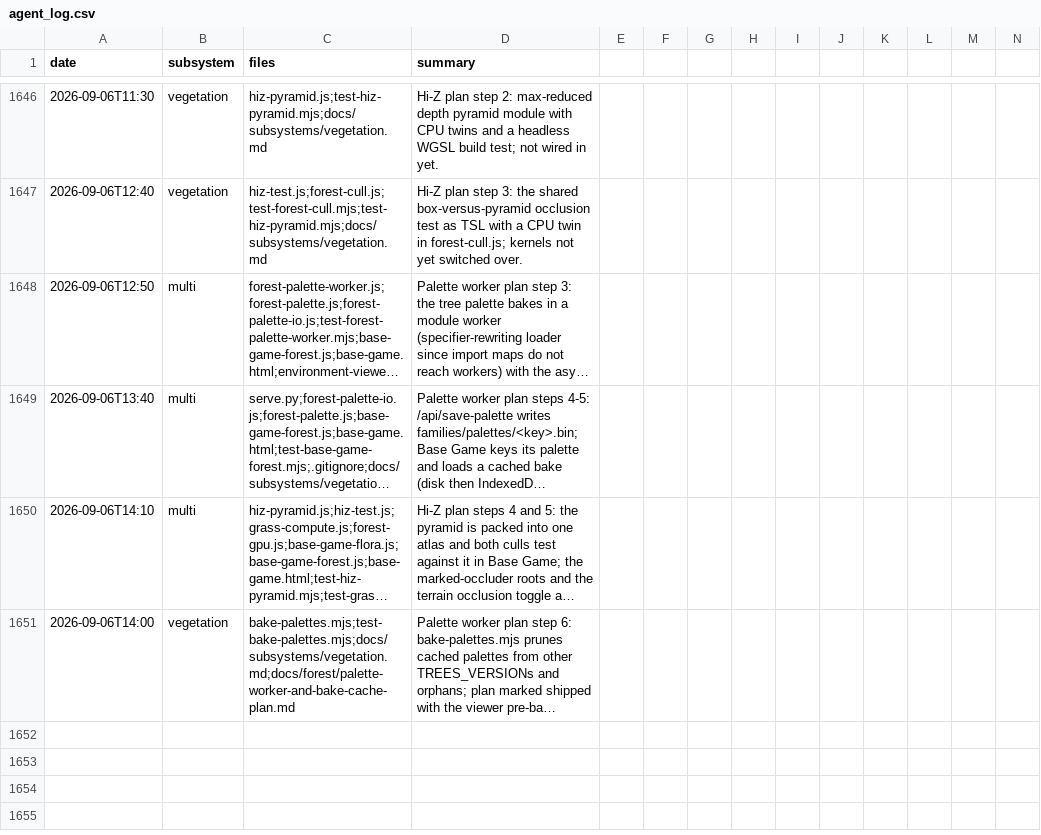
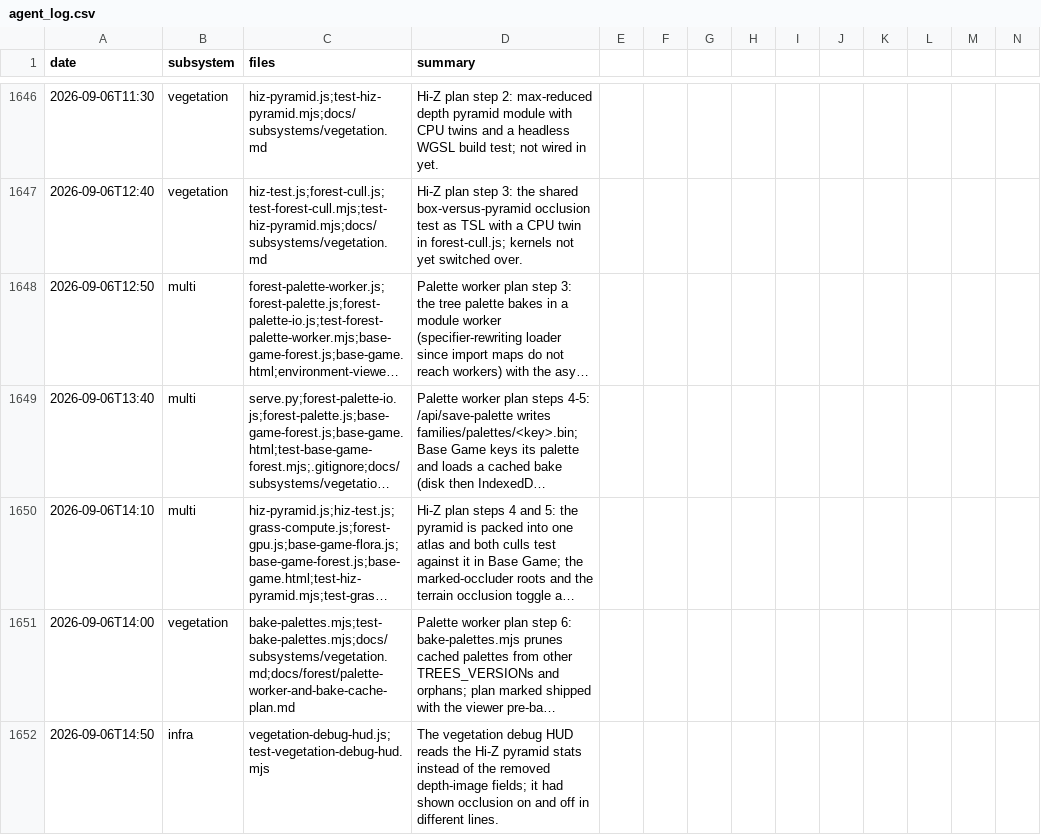
Before and after one commit to msankofa/workshop-webgpu, a CSV file: agent_log.csv, drawn as a sheet; only a part is shown, gaps mark what is left out; long unchanged cells end in …; rows hold the shown columns only; the diff names each change by its address in the sheet, - before the commit and + after, or states it on an @@ line.

```diff
--- a/agent_log.csv
+++ b/agent_log.csv
+row 1652: 2026-09-06T14:50 | infra | vegetation-debug-hud.js;test-vegetation-debug-hud.mjs | The vegetation debug HUD reads the Hi-Z pyramid stats instead of the removed depth-image fields; it had shown occlusion on and off in different lines.
```
Also changed, not shown: 2 other files.
